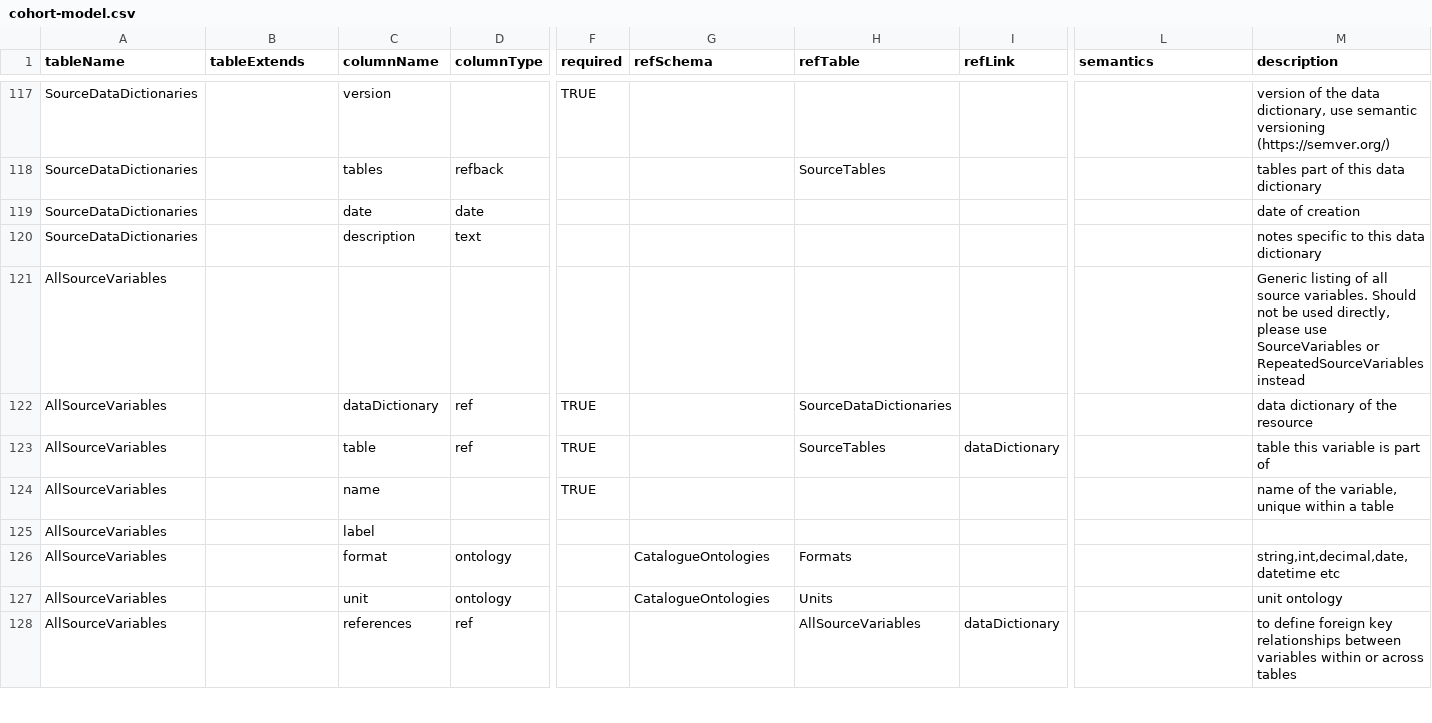
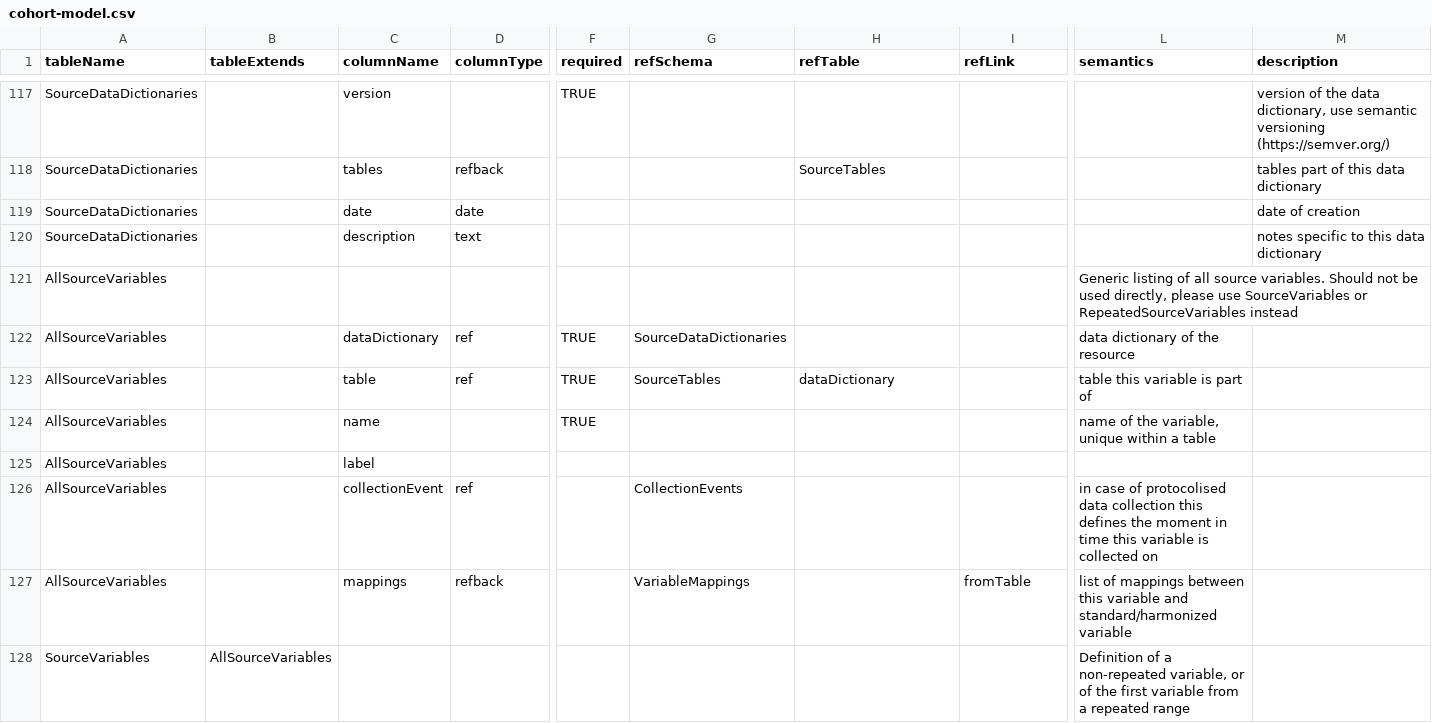
Before and after one commit to molgenis/molgenis-py-cohorts-etl, a CSV file: datamodels/cohort-model.csv, drawn as a sheet; only a part is shown, gaps mark what is left out; removed rows and columns are numbered as before the commit, all else as after; rows hold the shown columns only; the diff covers the shown part only; the diff names each change by its address in the sheet, - before the commit and + after, or states it on an @@ line.

```diff
--- a/datamodels/cohort-model.csv
+++ b/datamodels/cohort-model.csv
-L121 (semantics): (empty)
+L121 (semantics): Generic listing of all source variables. Should not be used directly, please use SourceVariables or RepeatedSourceVariables instead
-M121 (description): Generic listing of all source variables. Should not be used directly, please use SourceVariables or RepeatedSourceVariables instead
+M121 (description): (empty)
-G122 (refSchema): (empty)
+G122 (refSchema): SourceDataDictionaries
-H122 (refTable): SourceDataDictionaries
+H122 (refTable): (empty)
-L122 (semantics): (empty)
+L122 (semantics): data dictionary of the resource
-M122 (description): data dictionary of the resource
+M122 (description): (empty)
-G123 (refSchema): (empty)
+G123 (refSchema): SourceTables
-H123 (refTable): SourceTables
+H123 (refTable): dataDictionary
-I123 (refLink): dataDictionary
+I123 (refLink): (empty)
-L123 (semantics): (empty)
+L123 (semantics): table this variable is part of
-M123 (description): table this variable is part of
+M123 (description): (empty)
-L124 (semantics): (empty)
+L124 (semantics): name of the variable, unique within a table
-M124 (description): name of the variable, unique within a table
+M124 (description): (empty)
-row 126: AllSourceVariables |  | format | ontology |  | CatalogueOntologies | Formats |  |  | string,int,decimal,date,datetime etc
-row 127: AllSourceVariables |  | unit | ontology |  | CatalogueOntologies | Units |  |  | unit ontology
-row 128: AllSourceVariables |  | references | ref |  |  | AllSourceVariables | dataDictionary |  | to define foreign key relationships between variables within or across tables
+row 126: AllSourceVariables |  | collectionEvent | ref |  | CollectionEvents |  |  | in case of protocolised data collection this defines the moment in time this variable is collected on
+row 127: AllSourceVariables |  | mappings | refback |  | VariableMappings |  | fromTable | list of mappings between this variable and standard/harmonized variable
+row 128: SourceVariables | AllSourceVariables |  |  |  |  |  |  | Definition of a non-repeated variable, or of the first variable from a repeated range
```
Also changed, not shown: 5 added rows, 5 removed rows and 25 edited cells elsewhere in this file, datamodels/network-model.csv.
